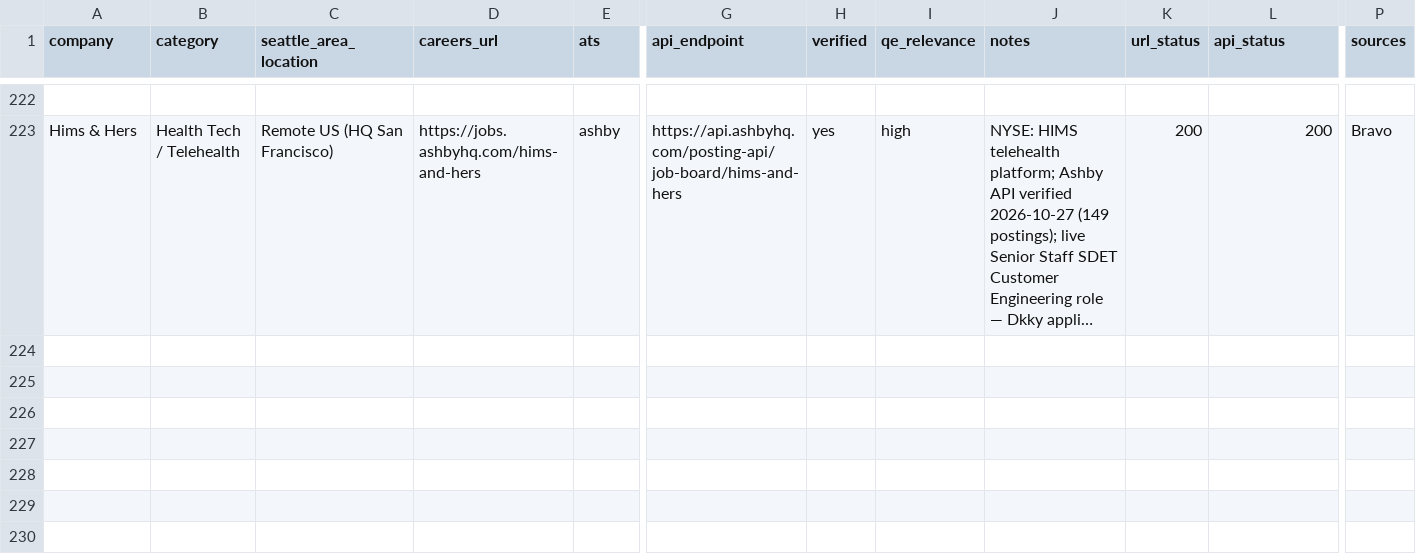
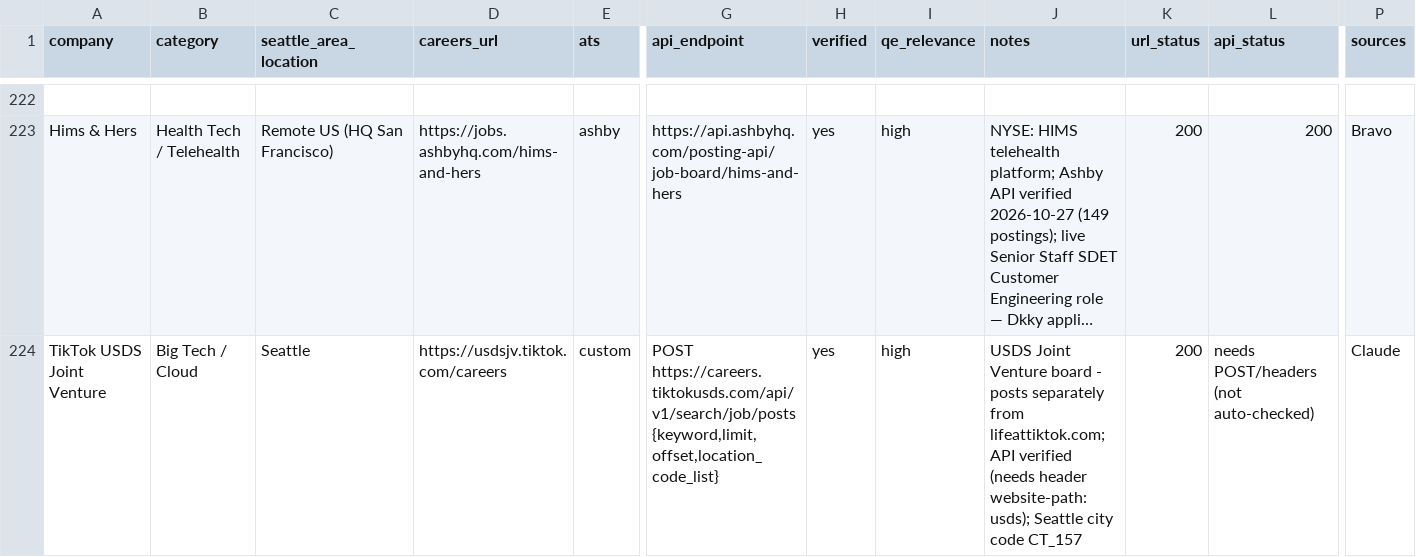
Before and after one commit to dkkyai/job-fit-apply-ai, a CSV file: services/job-fit-apply-ai-watchlist/tools/employers.csv, drawn as a sheet; only a part is shown, gaps mark what is left out; long unchanged cells end in …; rows hold the shown columns only; the diff names each change by its address in the sheet, - before the commit and + after, or states it on an @@ line.

Commit message:
Watchlist: poll the TikTok USDS Joint Venture board (#176)
* watchlist: poll the TikTok USDS Joint Venture board (careers.tiktokusds.com)

TikTok USDS JV posts on its own board, separate from lifeattiktok.com, so the existing TikTok entry never sees its roles (e.g. Software Quality Engineer - AI & Automation, Seattle, which only surfaced via a Jobright alert). The USDS portal runs the same search API family on the careers host itself (POST /api/v1/search/job/posts, website-path: usds, portal_type 10); Seattle keeps city code CT_157 and descriptions come inline, verified live 2026-11-19 (keyword test + CT_157 returned both Seattle AI & Automation quality roles).

TikTokAdapter now takes the portal from the employer entry: Employer.host switches the search URL to the careers host, the new Employer.websitePath supplies the website-path header and the posting path segment (/usds/position/<id>/detail). gen_employers maps the careers.tiktokusds.com endpoint accordingly. README coverage: Polled 186 -> 187, Total 221 -> 222. All 122 watchlist tests pass, including a new USDS adapter test.

* watchlist: keep TikTokAdapter portal choice consistent across URL, header and posting link

searchUrl branched on host alone while postingUrl required host + websitePath; a host-only entry would have searched the USDS host but linked postings to lifeattiktok.com. All three now derive from one websitePath() that defaults by portal (usds for a careers-host entry, tiktok for Life).

```diff
--- a/services/job-fit-apply-ai-watchlist/tools/employers.csv
+++ b/services/job-fit-apply-ai-watchlist/tools/employers.csv
+row 224: TikTok USDS Joint Venture | Big Tech / Cloud | Seattle | https://usdsjv.tiktok.com/careers | custom | POST https://careers.tiktokusds.com/api/v1/search/job/posts {keyword,limit,offset,location_code_list} | yes | high | USDS Joint Venture board - posts separately from lifeattiktok.com; API verified (needs header website-path: usds); Seattle city code CT_157 | 200 | needs POST/headers (not auto-checked) | Claude
```
Also changed, not shown: 6 other files.
